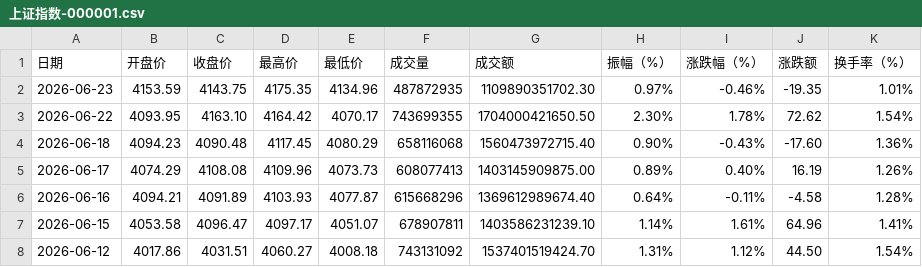
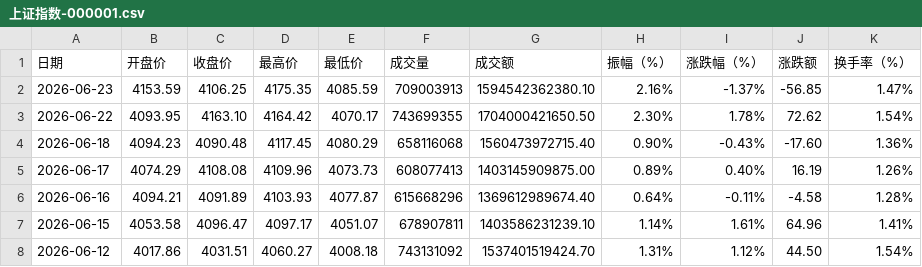
Before and after one commit to cmdSTARMO/market_repo, a CSV file: market_data/上证指数-000001.csv, drawn as a sheet; only a part is shown.

```diff
--- a/market_data/上证指数-000001.csv
+++ b/market_data/上证指数-000001.csv
@@ -1,3 +1,3 @@
 日期,开盘价,收盘价,最高价,最低价,成交量,成交额,振幅（%）,涨跌幅（%）,涨跌额,换手率（%）
-2026-06-23,4153.59,4143.75,4175.35,4134.96,487872935,1109890351702.30,0.97%,-0.46%,-19.35,1.01%
+2026-06-23,4153.59,4106.25,4175.35,4085.59,709003913,1594542362380.10,2.16%,-1.37%,-56.85,1.47%
 2026-06-22,4093.95,4163.10,4164.42,4070.17,743699355,1704000421650.50,2.30%,1.78%,72.62,1.54%
```
Also changed, not shown: market_data/深证成指-399001.csv, push_log.csv.
